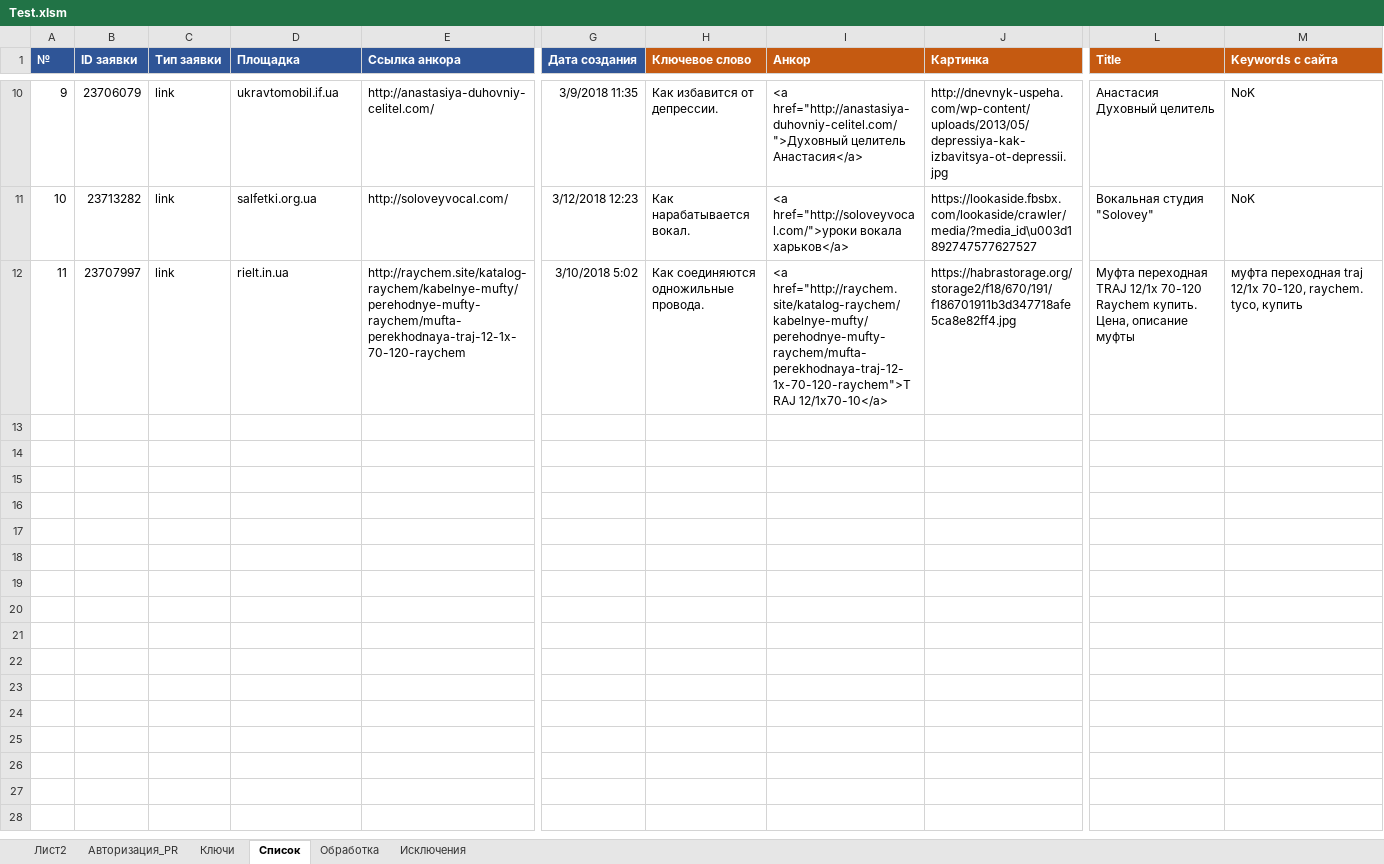
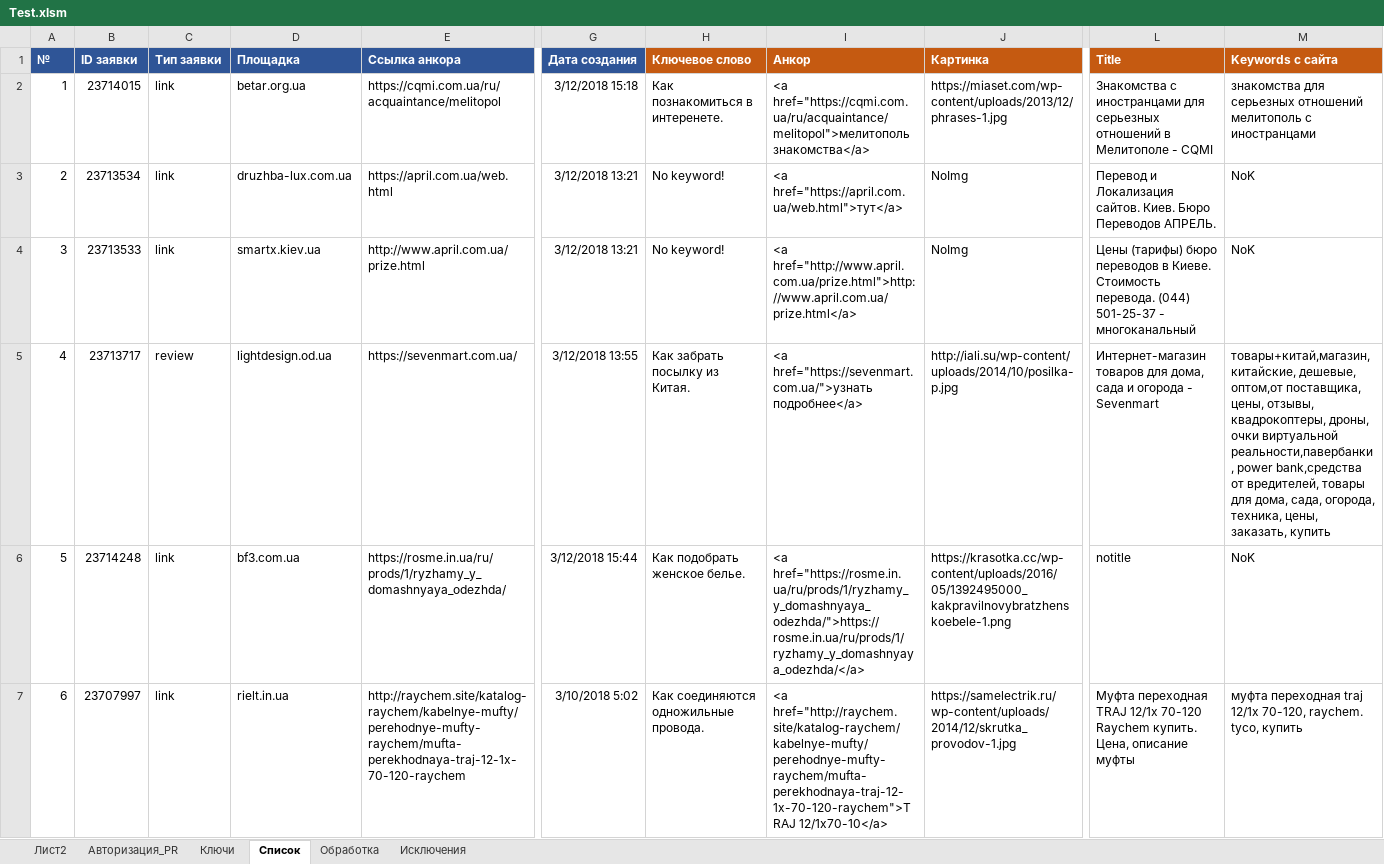
Before and after one commit to Goodron1981/MyMacros-master, an Excel workbook: Test.xlsm, sheet Список, drawn as a sheet; only a part is shown, gaps mark what is left out; values as stored, in another font and other column widths than the file's, no borders; charts and pictures not drawn; removed rows and columns are numbered as before the commit, all else as after; rows hold the shown columns only; the diff covers the shown part only; the diff names each change by its address in the sheet, - before the commit and + after, or states it on an @@ line.

```diff
--- a/Test.xlsm (sheet Список)
+++ b/Test.xlsm (sheet Список)
-row 10: 9 | 23706079 | link | ukravtomobil.if.ua | http://anastasiya-duhovniy-celitel.com/ | 3/9/2018 11:35 | Как избавится от депрессии. | <a href="http://anastasiya-duhovniy-celitel.com/">Духовный целитель Анастасия</a> | http://dnevnyk-uspeha.com/wp-content/uploads/2013/05/depressiya-kak-izbavitsya-ot-depressii.jpg | Анастасия Духовный целитель | NoK
-row 11: 10 | 23713282 | link | salfetki.org.ua | http://soloveyvocal.com/ | 3/12/2018 12:23 | Как нарабатывается вокал. | <a href="http://soloveyvocal.com/">уроки вокала харьков</a> | https://lookaside.fbsbx.com/lookaside/crawler/media/?media_id\u003d1892747577627527 | Вокальная студия "Solovey" | NoK
+row 2: 1 | 23714015 | link | betar.org.ua | https://cqmi.com.ua/ru/acquaintance/melitopol | 3/12/2018 15:18 | Как познакомиться в интеренете. | <a href="https://cqmi.com.ua/ru/acquaintance/melitopol">мелитополь знакомства</a> | https://miaset.com/wp-content/uploads/2013/12/phrases-1.jpg | Знакомства с иностранцами для серьезных отношений в Мелитополе - CQMI | знакомства для серьезных отношений мелитополь с иностранцами
+row 3: 2 | 23713534 | link | druzhba-lux.com.ua | https://april.com.ua/web.html | 3/12/2018 13:21 | No keyword! | <a href="https://april.com.ua/web.html">тут</a> | NoImg | Перевод и Локализация сайтов. Киев. Бюро Переводов АПРЕЛЬ. | NoK
+row 4: 3 | 23713533 | link | smartx.kiev.ua | http://www.april.com.ua/prize.html | 3/12/2018 13:21 | No keyword! | <a href="http://www.april.com.ua/prize.html">http://www.april.com.ua/prize.html</a> | NoImg | Цены (тарифы) бюро переводов в Киеве. Стоимость перевода. (044) 501-25-37 - многоканальный | NoK
+row 5: 4 | 23713717 | review | lightdesign.od.ua | https://sevenmart.com.ua/ | 3/12/2018 13:55 | Как забрать посылку из Китая. | <a href="https://sevenmart.com.ua/">узнать подробнее</a> | http://iali.su/wp-content/uploads/2014/10/posilka-p.jpg | Интернет-магазин товаров для дома, сада и огорода - Sevenmart | товары+китай,магазин, китайские, дешевые, оптом,от поставщика, цены, отзывы, квадрокоптеры, дроны, очки виртуальной реальности,павербанки, power bank,средства от вредителей, товары для дома, сада, огорода, техника, цены, заказать, купить
+row 6: 5 | 23714248 | link | bf3.com.ua | https://rosme.in.ua/ru/prods/1/ryzhamy_y_domashnyaya_odezhda/ | 3/12/2018 15:44 | Как подобрать женское белье. | <a href="https://rosme.in.ua/ru/prods/1/ryzhamy_y_domashnyaya_odezhda/">https://rosme.in.ua/ru/prods/1/ryzhamy_y_domashnyaya_odezhda/</a> | https://krasotka.cc/wp-content/uploads/2016/05/1392495000_kakpravilnovybratzhenskoebele-1.png | notitle | NoK
@@ column A (№) renumbered from row 7 down @@
-J7 (Картинка): https://habrastorage.org/storage2/f18/670/191/f186701911b3d347718afe5ca8e82ff4.jpg
+J7 (Картинка): https://samelectrik.ru/wp-content/uploads/2014/12/skrutka_provodov-1.jpg
```
Also changed, not shown: 8 removed rows elsewhere in this sheet, sheet Обработка, sheet Авторизация_PR, 1 other file.
